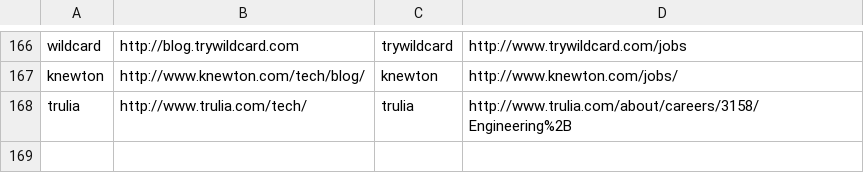
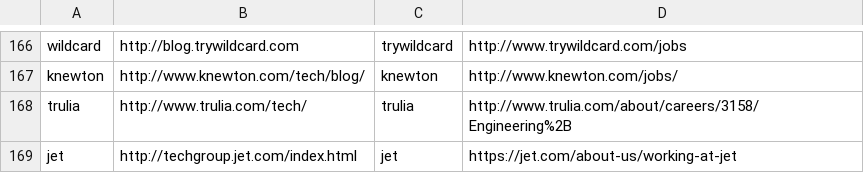
Before and after one commit to griffio/griffio.github.io, a CSV file: _data/techblogs.csv, drawn as a sheet; only a part is shown, gaps mark what is left out.

Commit message:
jet

```diff
--- a/_data/techblogs.csv
+++ b/_data/techblogs.csv
@@ -168 +168,2 @@ knewton,http://www.knewton.com/tech/blog/,knewton,http://www.knewton.com/jobs/
 trulia,http://www.trulia.com/tech/,trulia,http://www.trulia.com/about/careers/3158/Engineering%2B
+jet,http://techgroup.jet.com/index.html,jet,https://jet.com/about-us/working-at-jet
```
